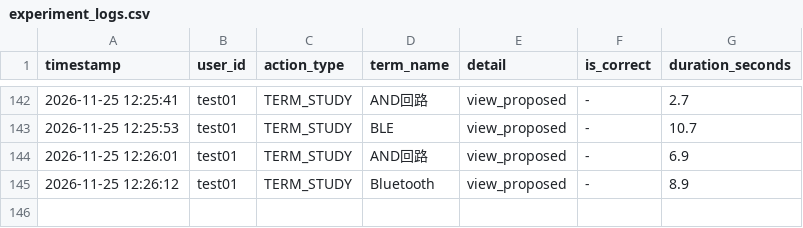
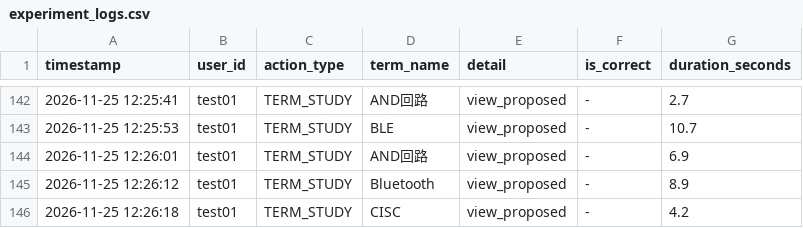
Before and after one commit to SakuSaku0705/de-ta-base, a CSV file: experiment_logs.csv, drawn as a sheet; only a part is shown, gaps mark what is left out; the diff names each change by its address in the sheet, - before the commit and + after, or states it on an @@ line.

Commit message:
log: test01 - TERM_STUDY (CISC)

```diff
--- a/experiment_logs.csv
+++ b/experiment_logs.csv
+row 146: 2026-11-25 12:26:18 | test01 | TERM_STUDY | CISC | view_proposed | - | 4.2
```
